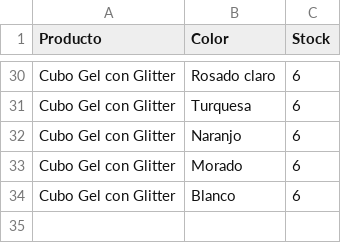
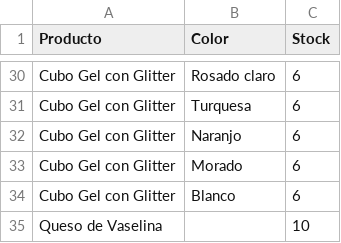
Before and after one commit to benjagutiaravena-sys/sensa-pagina, a CSV file: stock-plantilla.csv, drawn as a sheet; only a part is shown, gaps mark what is left out; the diff names each change by its address in the sheet, - before the commit and + after, or states it on an @@ line.

```diff
--- a/stock-plantilla.csv
+++ b/stock-plantilla.csv
+row 35: Queso de Vaselina |  | 10
```
